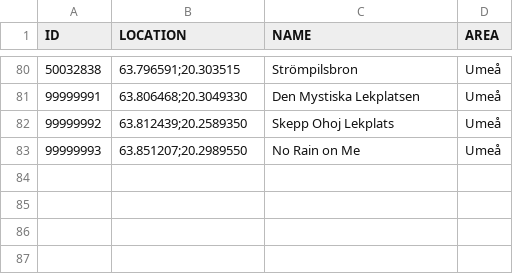
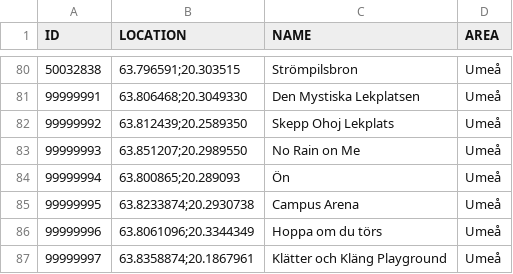
Before and after one commit to magnusmickelsson/pokeraidbot, a CSV file: src/main/resources/gyms_umeå.csv, drawn as a sheet; only a part is shown, gaps mark what is left out.

Commit message:
Gyms for Trollhättan added. Gym data update for Umeå. Prepare release 1.8.16.

```diff
--- a/src/main/resources/gyms_umeå.csv
+++ b/src/main/resources/gyms_umeå.csv
@@ -83 +83,5 @@ ID;LOCATION;NAME;AREA
 99999993;"63.851207;20.2989550";No Rain on Me;Umeå
+99999994;"63.800865;20.289093";Ön;Umeå
+99999995;"63.8233874;20.2930738";Campus Arena;Umeå
+99999996;"63.8061096;20.3344349";Hoppa om du törs;Umeå
+99999997;"63.8358874;20.1867961";Klätter och Kläng Playground;Umeå
```
Also changed, not shown: 5 other files.
